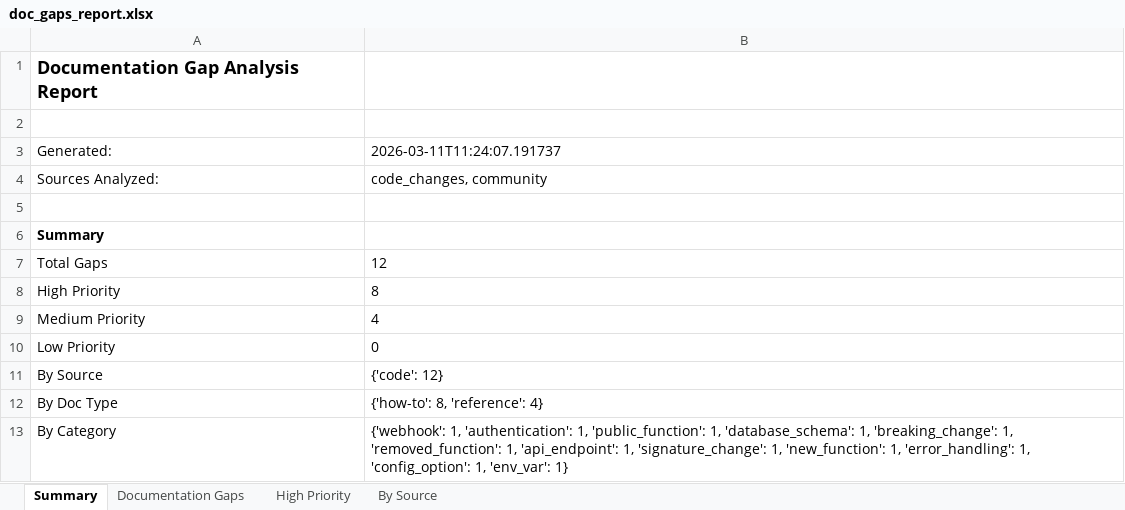
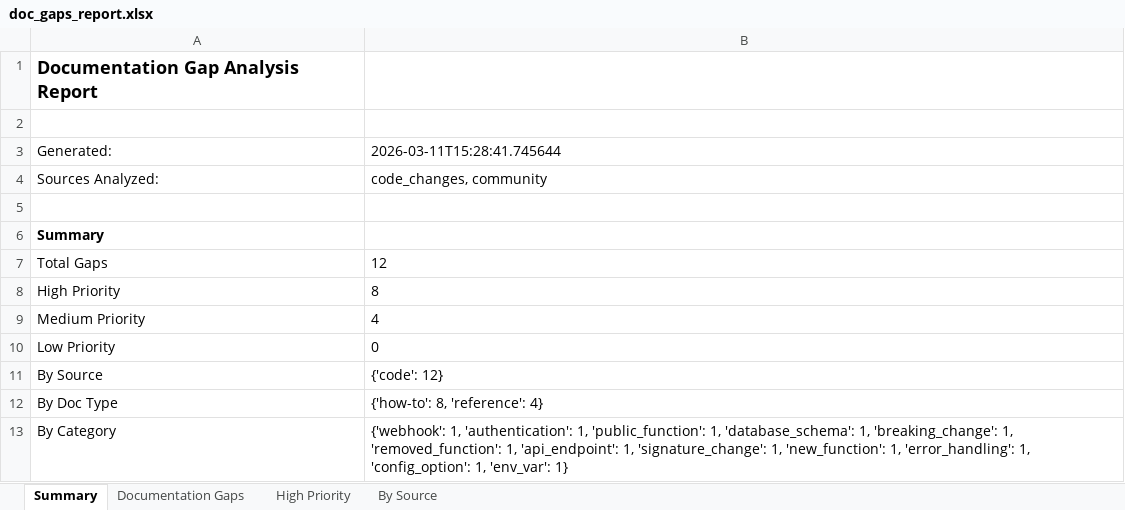
Before and after one commit to YevheniiaDolska/automated-docs-pipeline, an Excel workbook: reports/doc_gaps_report.xlsx, sheet Summary, drawn as a sheet; values as stored, in another font and other column widths than the file's, no borders; the diff names each change by its address in the sheet, - before the commit and + after, or states it on an @@ line.

```diff
--- a/reports/doc_gaps_report.xlsx (sheet Summary)
+++ b/reports/doc_gaps_report.xlsx (sheet Summary)
-B3: 2026-03-11T11:24:07.191737
+B3: 2026-03-11T15:28:41.745644
```
Also changed, not shown: sheet Documentation Gaps, sheet High Priority, sheet By Source, 15 other files.
